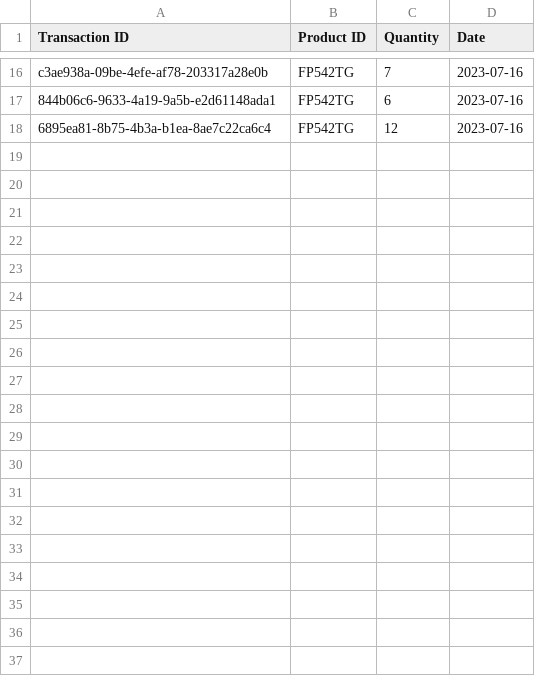
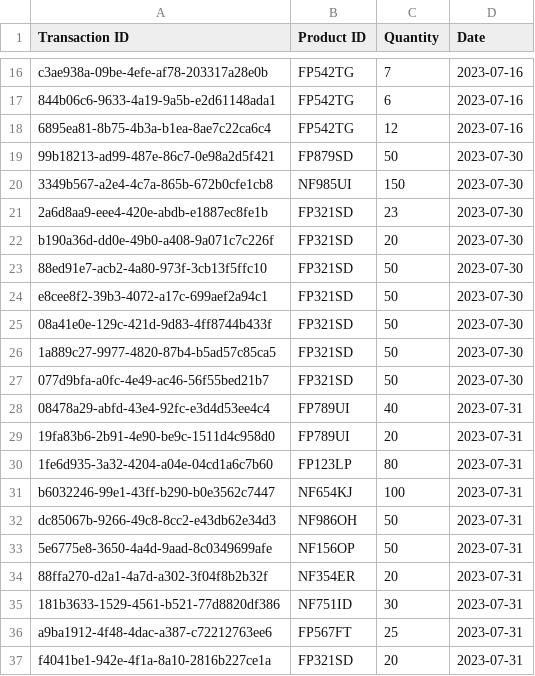
Before and after one commit to evi8n/Superpy_Assignment, a CSV file: superpy/transactions_sold.csv, drawn as a sheet; only a part is shown, gaps mark what is left out; the diff covers the shown part only.

```diff
--- a/superpy/transactions_sold.csv
+++ b/superpy/transactions_sold.csv
@@ -18 +18,20 @@ c3ae938a-09be-4efe-af78-203317a28e0b,FP542TG,7,2023-07-16
 6895ea81-8b75-4b3a-b1ea-8ae7c22ca6c4,FP542TG,12,2023-07-16
+99b18213-ad99-487e-86c7-0e98a2d5f421,FP879SD,50,2023-07-30
+3349b567-a2e4-4c7a-865b-672b0cfe1cb8,NF985UI,150,2023-07-30
+2a6d8aa9-eee4-420e-abdb-e1887ec8fe1b,FP321SD,23,2023-07-30
+b190a36d-dd0e-49b0-a408-9a071c7c226f,FP321SD,20,2023-07-30
+88ed91e7-acb2-4a80-973f-3cb13f5ffc10,FP321SD,50,2023-07-30
+e8cee8f2-39b3-4072-a17c-699aef2a94c1,FP321SD,50,2023-07-30
+08a41e0e-129c-421d-9d83-4ff8744b433f,FP321SD,50,2023-07-30
+1a889c27-9977-4820-87b4-b5ad57c85ca5,FP321SD,50,2023-07-30
+077d9bfa-a0fc-4e49-ac46-56f55bed21b7,FP321SD,50,2023-07-30
+08478a29-abfd-43e4-92fc-e3d4d53ee4c4,FP789UI,40,2023-07-31
+19fa83b6-2b91-4e90-be9c-1511d4c958d0,FP789UI,20,2023-07-31
+1fe6d935-3a32-4204-a04e-04cd1a6c7b60,FP123LP,80,2023-07-31
+b6032246-99e1-43ff-b290-b0e3562c7447,NF654KJ,100,2023-07-31
+dc85067b-9266-49c8-8cc2-e43db62e34d3,NF986OH,50,2023-07-31
+5e6775e8-3650-4a4d-9aad-8c0349699afe,NF156OP,50,2023-07-31
+88ffa270-d2a1-4a7d-a302-3f04f8b2b32f,NF354ER,20,2023-07-31
+181b3633-1529-4561-b521-77d8820df386,NF751ID,30,2023-07-31
+a9ba1912-4f48-4dac-a387-c72212763ee6,FP567FT,25,2023-07-31
+f4041be1-942e-4f1a-8a10-2816b227ce1a,FP321SD,20,2023-07-31
```
Also changed, not shown: 11 added rows elsewhere in this file, superpy/current_inventory.csv, superpy/expiring_products.csv, 11 other files.
